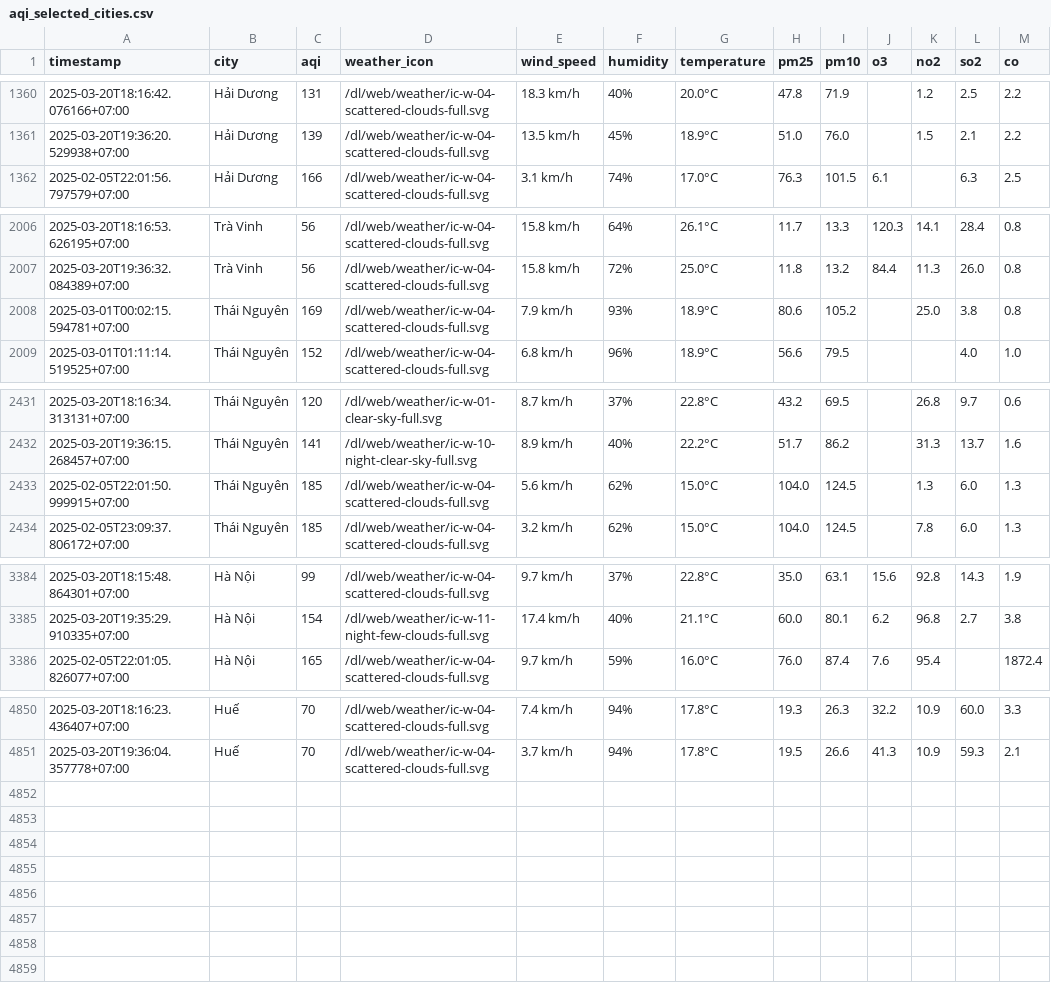
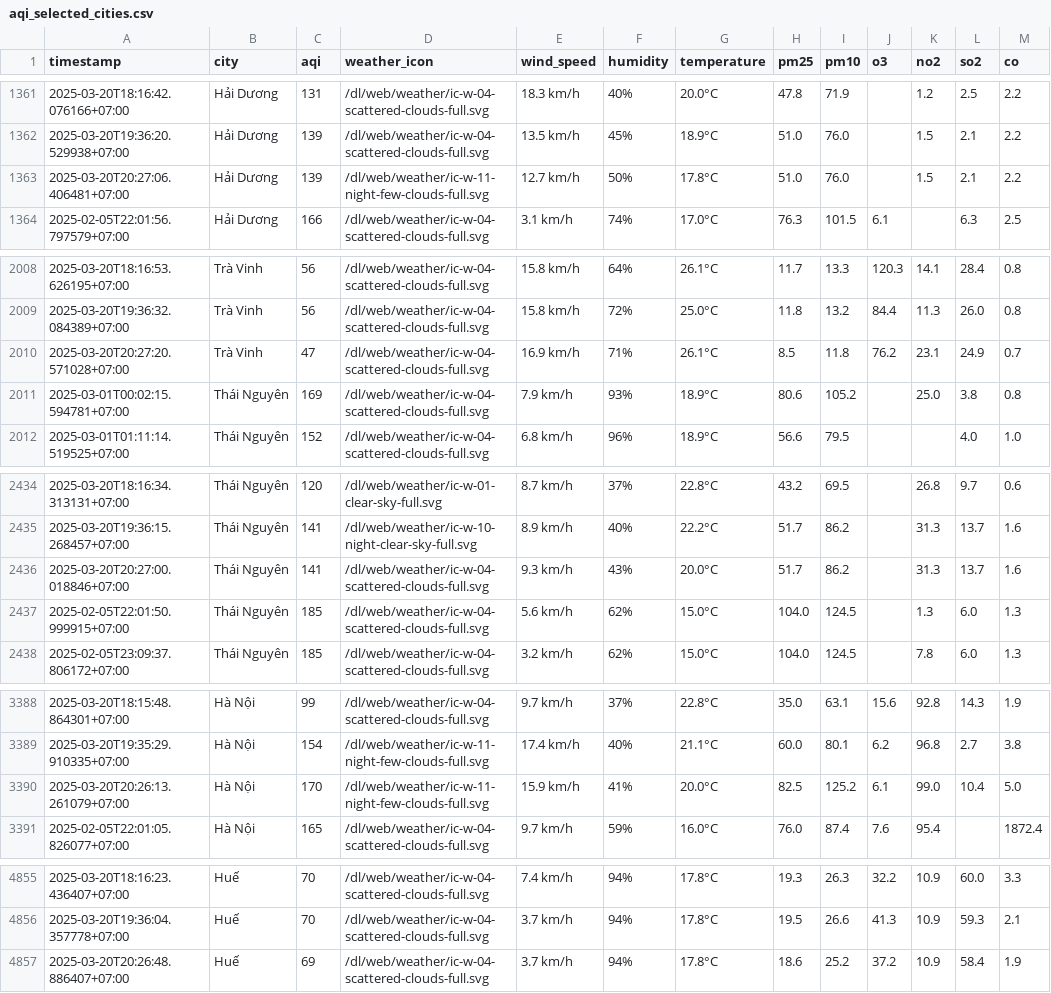
Before and after one commit to dothang08/thu_nghiem, a CSV file: aqi_selected_cities.csv, drawn as a sheet; only a part is shown, gaps mark what is left out; the diff covers the shown part only; the diff names each change by its address in the sheet, - before the commit and + after, or states it on an @@ line.

```diff
--- a/aqi_selected_cities.csv
+++ b/aqi_selected_cities.csv
+row 1363: 2025-03-20T20:27:06.406481+07:00 | Hải Dương | 139 | /dl/web/weather/ic-w-11-night-few-clouds-full.svg | 12.7 km/h | 50% | 17.8°C | 51.0 | 76.0 |  | 1.5 | 2.1 | 2.2
+row 2010: 2025-03-20T20:27:20.571028+07:00 | Trà Vinh | 47 | /dl/web/weather/ic-w-04-scattered-clouds-full.svg | 16.9 km/h | 71% | 26.1°C | 8.5 | 11.8 | 76.2 | 23.1 | 24.9 | 0.7
+row 2436: 2025-03-20T20:27:00.018846+07:00 | Thái Nguyên | 141 | /dl/web/weather/ic-w-04-scattered-clouds-full.svg | 9.3 km/h | 43% | 20.0°C | 51.7 | 86.2 |  | 31.3 | 13.7 | 1.6
+row 3390: 2025-03-20T20:26:13.261079+07:00 | Hà Nội | 170 | /dl/web/weather/ic-w-11-night-few-clouds-full.svg | 15.9 km/h | 41% | 20.0°C | 82.5 | 125.2 | 6.1 | 99.0 | 10.4 | 5.0
+row 4857: 2025-03-20T20:26:48.886407+07:00 | Huế | 69 | /dl/web/weather/ic-w-04-scattered-clouds-full.svg | 3.7 km/h | 94% | 17.8°C | 18.6 | 25.2 | 37.2 | 10.9 | 58.4 | 1.9
```
Also changed, not shown: 1 added row elsewhere in this file, result/hai-duong/aqi_hai-duong_2025_mar.csv, result/hanoi/aqi_hanoi_2025_mar.csv, 10 other files.
